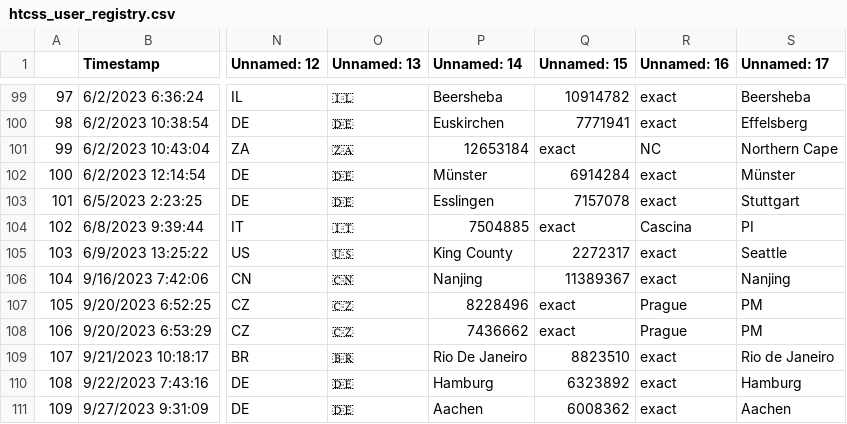
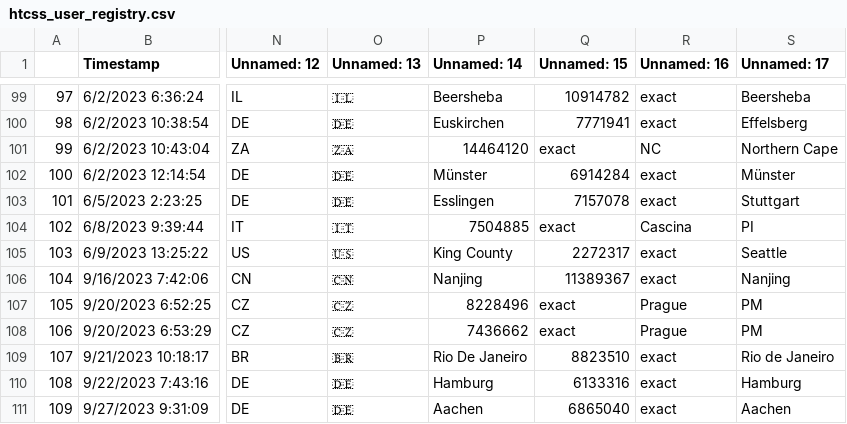
Before and after one commit to CannonLock/data-cache, a CSV file: data/htcss_user_registry.csv, drawn as a sheet; only a part is shown, gaps mark what is left out; the diff names each change by its address in the sheet, - before the commit and + after, or states it on an @@ line.

```diff
--- a/data/htcss_user_registry.csv
+++ b/data/htcss_user_registry.csv
-P101 (Unnamed: 14): 12653184
+P101 (Unnamed: 14): 14464120
-Q110 (Unnamed: 15): 6323892
+Q110 (Unnamed: 15): 6133316
-Q111 (Unnamed: 15): 6008362
+Q111 (Unnamed: 15): 6865040
```
